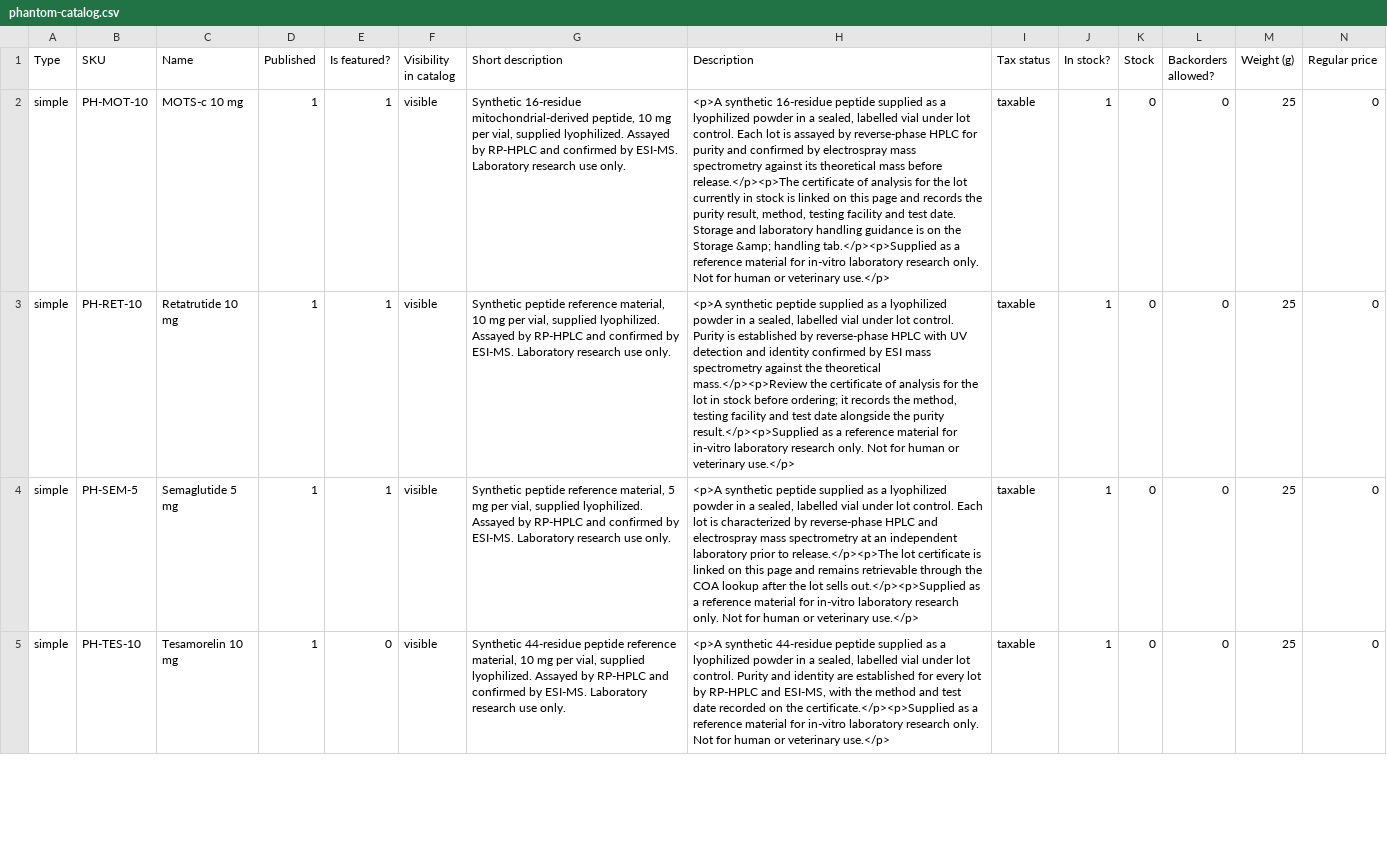
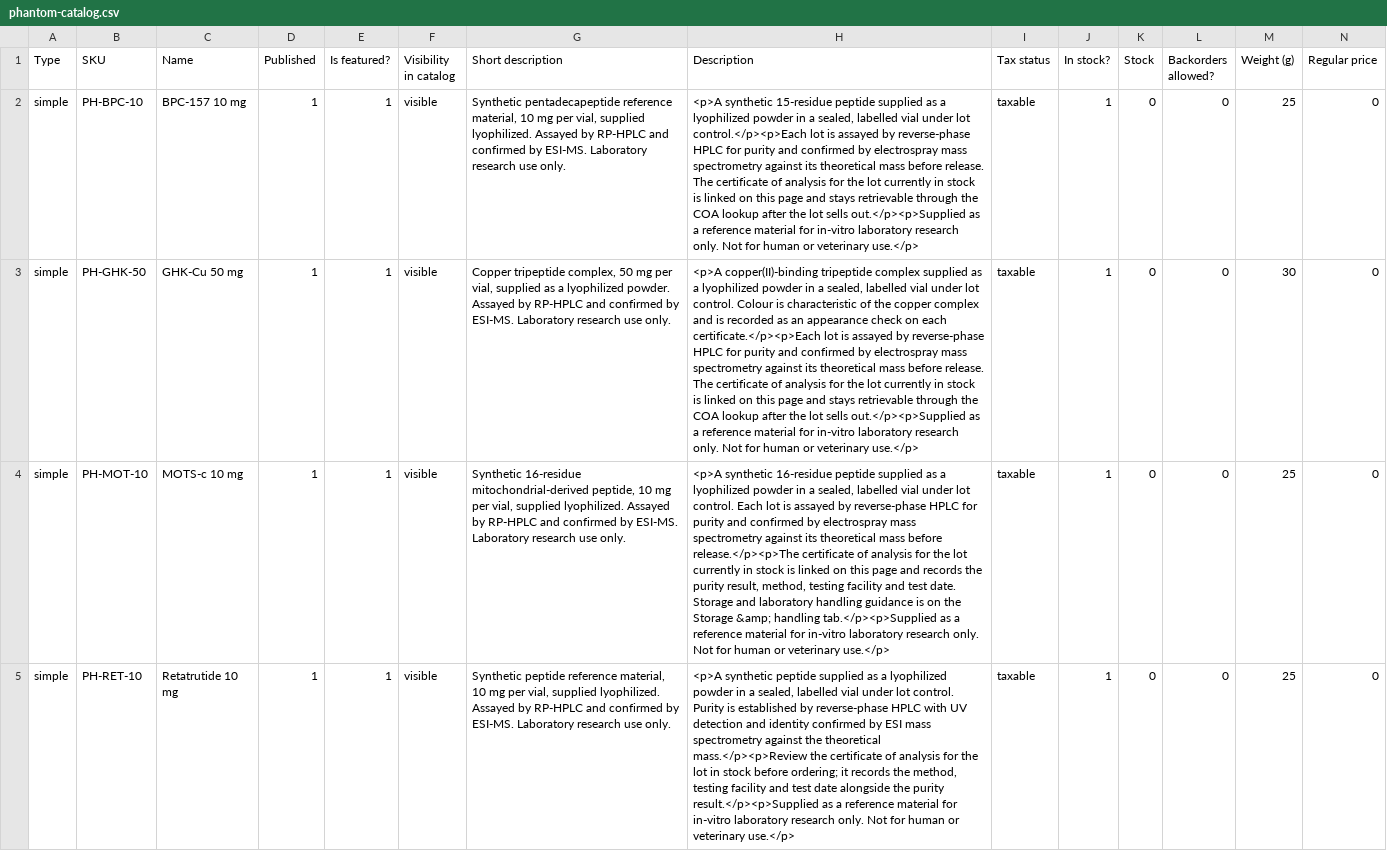
Before and after one commit to naimvmara-max/claude, a CSV file: data/phantom-catalog.csv, drawn as a sheet; only a part is shown; the shorter side is filled out with more unchanged rows; rows hold the shown columns only; the diff names each change by its address in the sheet, - before the commit and + after, or states it on an @@ line.

```diff
--- a/data/phantom-catalog.csv
+++ b/data/phantom-catalog.csv
+row 2: simple | PH-BPC-10 | BPC-157 10 mg | 1 | 1 | visible | Synthetic pentadecapeptide reference material, 10 mg per vial, supplied lyophilized. Assayed by RP-HPLC and confirmed by ESI-MS. Laboratory research use only. | <p>A synthetic 15-residue peptide supplied as a lyophilized powder in a sealed, labelled vial under lot control.</p><p>Each lot is assayed by reverse-phase HPLC for purity and confirmed by electrospray mass spectrometry against its theoretical mass before release. The certificate of analysis for the lot currently in stock is linked on this page and stays retrievable through the COA lookup after the lot sells out.</p><p>Supplied as a reference material for in-vitro laboratory research only. Not for human or veterinary use.</p> | taxable | 1 | 0 | 0 | 25 | 0
+row 3: simple | PH-GHK-50 | GHK-Cu 50 mg | 1 | 1 | visible | Copper tripeptide complex, 50 mg per vial, supplied as a lyophilized powder. Assayed by RP-HPLC and confirmed by ESI-MS. Laboratory research use only. | <p>A copper(II)-binding tripeptide complex supplied as a lyophilized powder in a sealed, labelled vial under lot control. Colour is characteristic of the copper complex and is recorded as an appearance check on each certificate.</p><p>Each lot is assayed by reverse-phase HPLC for purity and confirmed by electrospray mass spectrometry against its theoretical mass before release. The certificate of analysis for the lot currently in stock is linked on this page and stays retrievable through the COA lookup after the lot sells out.</p><p>Supplied as a reference material for in-vitro laboratory research only. Not for human or veterinary use.</p> | taxable | 1 | 0 | 0 | 30 | 0
```
Also changed, not shown: 11 other files.
